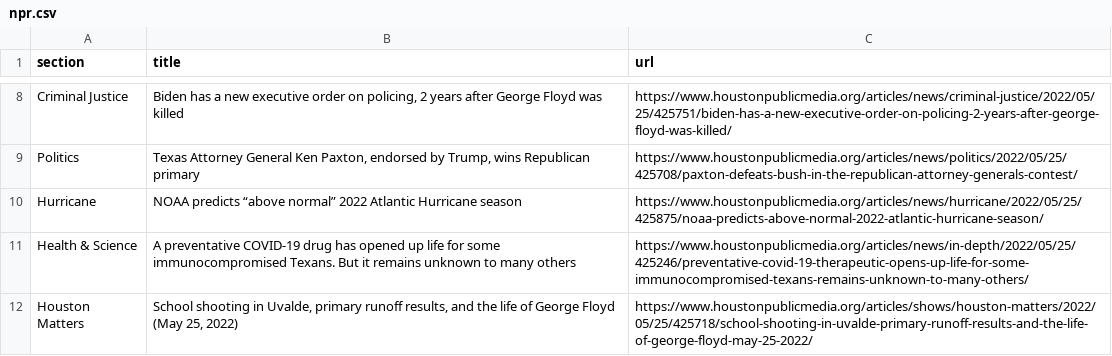
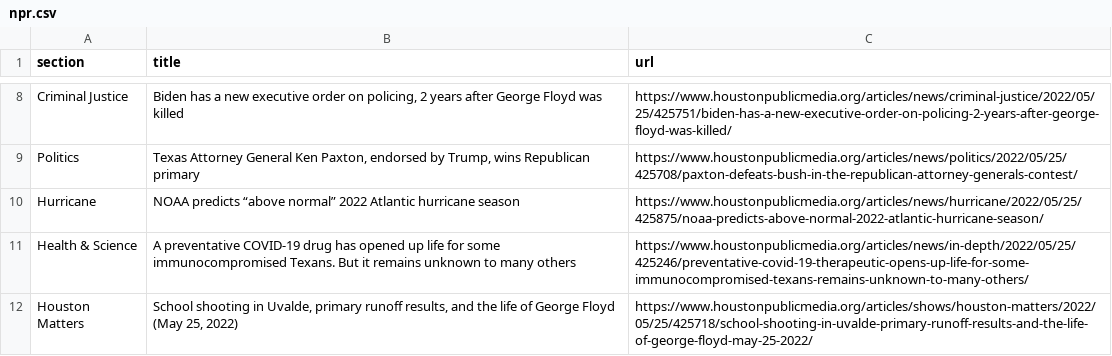
Before and after one commit to jsoma/auto-scraper, a CSV file: npr.csv, drawn as a sheet; only a part is shown, gaps mark what is left out.

```diff
--- a/npr.csv
+++ b/npr.csv
@@ -9,3 +9,3 @@ Criminal Justice,"Biden has a new executive order on policing, 2 years after Geo
 Politics,"Texas Attorney General Ken Paxton, endorsed by Trump, wins Republican primary",https://www.houstonpublicmedia.org/articles/news/politics/2022/05/25/425708/paxton-defeats-bush-in-the-republican-attorney-generals-contest/
-Hurricane,NOAA predicts “above normal” 2022 Atlantic Hurricane season,https://www.houstonpublicmedia.org/articles/news/hurricane/2022/05/25/425875/noaa-predicts-above-normal-2022-atlantic-hurricane-season/
+Hurricane,NOAA predicts “above normal” 2022 Atlantic hurricane season,https://www.houstonpublicmedia.org/articles/news/hurricane/2022/05/25/425875/noaa-predicts-above-normal-2022-atlantic-hurricane-season/
 Health & Science,A preventative COVID-19 drug has opened up life for some immunocompromised Texans. But it remains unknown to many others,https://www.houstonpublicmedia.org/articles/news/in-depth/2022/05/25/425246/preventative-covid-19-therapeutic-opens-up-life-for-some-immunocompromised-texans-remains-unknown-to-many-others/
```
